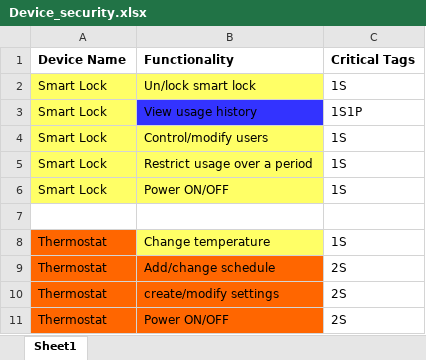
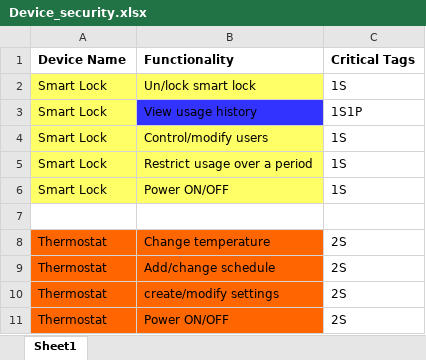
Before and after one commit to shrave/SmartHomePrivilege-Manager, an Excel workbook: Device_security.xlsx, sheet Sheet1, drawn as a sheet; only a part is shown; values as stored, in another font and other column widths than the file's, no borders; the diff names each change by its address in the sheet, - before the commit and + after, or states it on an @@ line.

```diff
--- a/Device_security.xlsx (sheet Sheet1)
+++ b/Device_security.xlsx (sheet Sheet1)
-B8 fill: #FFFF66
+B8 fill: #FF6600
-C8 (Critical Tags): 1S
+C8 (Critical Tags): 2S
```
Also changed, not shown: 7 other files.
